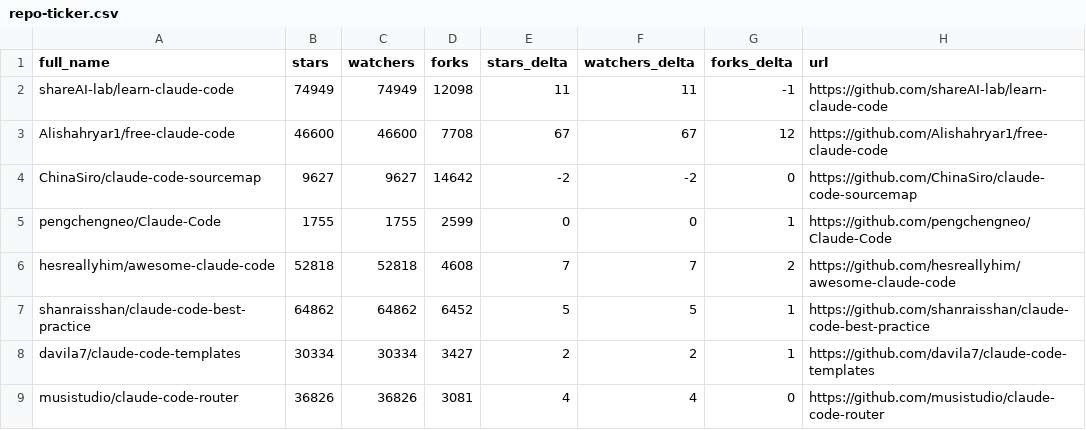
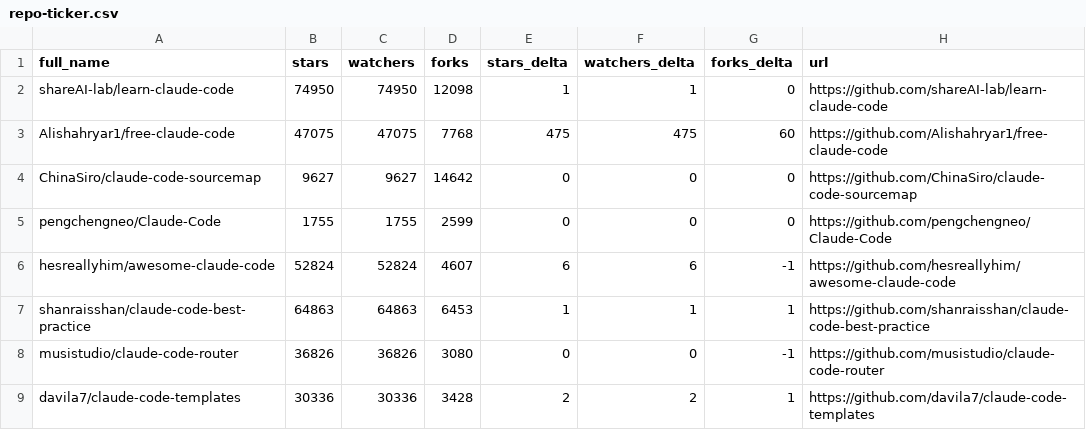
Before and after one commit to Moshbbab/awesome-claude-code, a CSV file: data/repo-ticker.csv, drawn as a sheet; only a part is shown; the diff covers the shown part only.

```diff
--- a/data/repo-ticker.csv
+++ b/data/repo-ticker.csv
@@ -1,9 +1,9 @@
 full_name,stars,watchers,forks,stars_delta,watchers_delta,forks_delta,url
-shareAI-lab/learn-claude-code,74949,74949,12098,11,11,-1,https://github.com/shareAI-lab/learn-claude-code
-Alishahryar1/free-claude-code,46600,46600,7708,67,67,12,https://github.com/Alishahryar1/free-claude-code
-ChinaSiro/claude-code-sourcemap,9627,9627,14642,-2,-2,0,https://github.com/ChinaSiro/claude-code-sourcemap
-pengchengneo/Claude-Code,1755,1755,2599,0,0,1,https://github.com/pengchengneo/Claude-Code
-hesreallyhim/awesome-claude-code,52818,52818,4608,7,7,2,https://github.com/hesreallyhim/awesome-claude-code
-shanraisshan/claude-code-best-practice,64862,64862,6452,5,5,1,https://github.com/shanraisshan/claude-code-best-practice
-davila7/claude-code-templates,30334,30334,3427,2,2,1,https://github.com/davila7/claude-code-templates
-musistudio/claude-code-router,36826,36826,3081,4,4,0,https://github.com/musistudio/claude-code-router
+shareAI-lab/learn-claude-code,74950,74950,12098,1,1,0,https://github.com/shareAI-lab/learn-claude-code
+Alishahryar1/free-claude-code,47075,47075,7768,475,475,60,https://github.com/Alishahryar1/free-claude-code
+ChinaSiro/claude-code-sourcemap,9627,9627,14642,0,0,0,https://github.com/ChinaSiro/claude-code-sourcemap
+pengchengneo/Claude-Code,1755,1755,2599,0,0,0,https://github.com/pengchengneo/Claude-Code
+hesreallyhim/awesome-claude-code,52824,52824,4607,6,6,-1,https://github.com/hesreallyhim/awesome-claude-code
+shanraisshan/claude-code-best-practice,64863,64863,6453,1,1,1,https://github.com/shanraisshan/claude-code-best-practice
+musistudio/claude-code-router,36826,36826,3080,0,0,-1,https://github.com/musistudio/claude-code-router
+davila7/claude-code-templates,30336,30336,3428,2,2,1,https://github.com/davila7/claude-code-templates
```
Also changed, not shown: 3 added rows, 3 removed rows and 76 edited cells elsewhere in this file, 1 other file.
